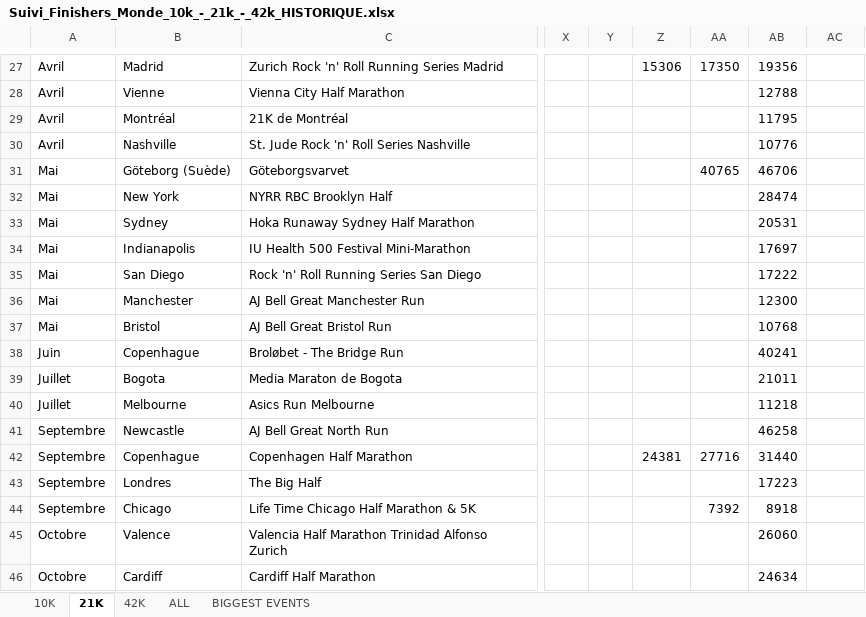
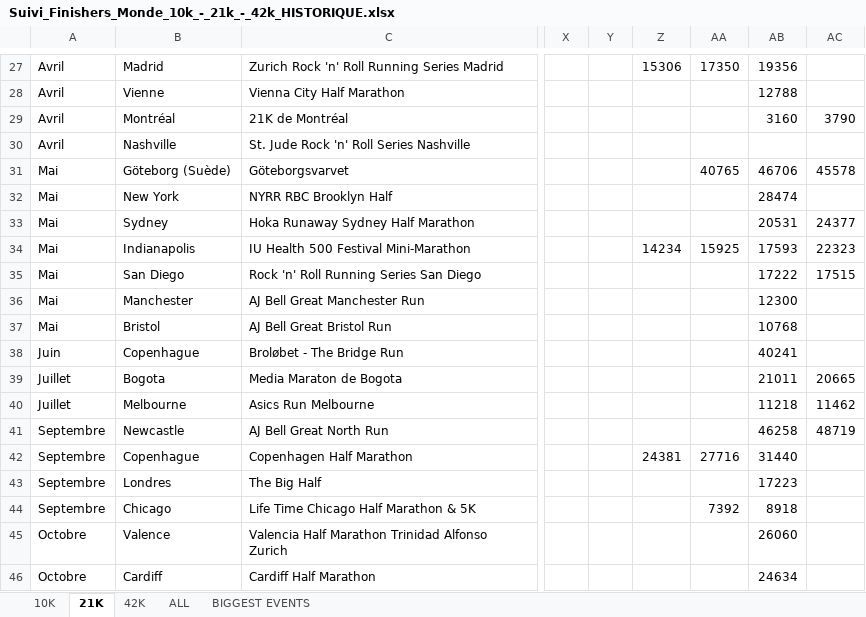
Before and after one commit to mathbrn/datapace-dashboard, an Excel workbook: Suivi_Finishers_Monde_10k_-_21k_-_42k_HISTORIQUE.xlsx, sheet 21K, drawn as a sheet; only a part is shown, gaps mark what is left out; values as stored, in another font and other column widths than the file's, no borders; the diff names each change by its address in the sheet, - before the commit and + after, or states it on an @@ line.

```diff
--- a/Suivi_Finishers_Monde_10k_-_21k_-_42k_HISTORIQUE.xlsx (sheet 21K)
+++ b/Suivi_Finishers_Monde_10k_-_21k_-_42k_HISTORIQUE.xlsx (sheet 21K)
-AB29: 11795
+AB29: 3160
-AC29: (empty)
+AC29: 3790
-AB30: 10776
+AB30: (empty)
-AC31: (empty)
+AC31: 45578
-AC33: (empty)
+AC33: 24377
-Z34: (empty)
+Z34: 14234
-AA34: (empty)
+AA34: 15925
-AB34: 17697
+AB34: 17593
-AC34: (empty)
+AC34: 22323
-AC35: (empty)
+AC35: 17515
-AC39: (empty)
+AC39: 20665
-AC40: (empty)
+AC40: 11462
-AC41: (empty)
+AC41: 48719
```
Also changed, not shown: sheet ALL, sheet 10K, sheet 42K, 3 other files.
